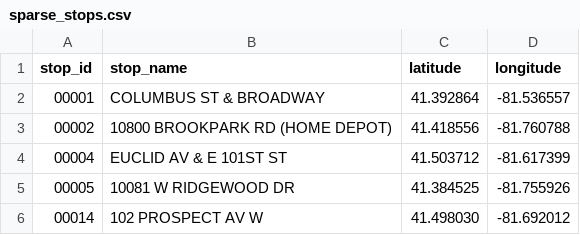
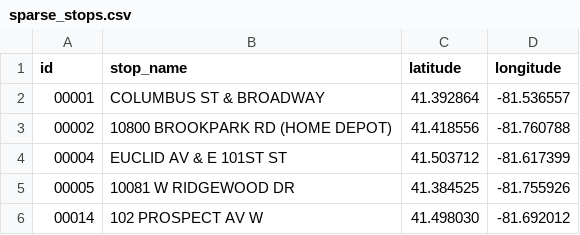
Before and after one commit to opencleveland/RTAHeatMap, a CSV file: sample_data/sparse_stops.csv, drawn as a sheet; only a part is shown.

Commit message:
fix sparse stops columns to match code

```diff
--- a/sample_data/sparse_stops.csv
+++ b/sample_data/sparse_stops.csv
@@ -1,2 +1,2 @@
-stop_id,stop_name,latitude,longitude
+id,stop_name,latitude,longitude
 00001,COLUMBUS ST & BROADWAY,  41.392864, -81.536557
```
